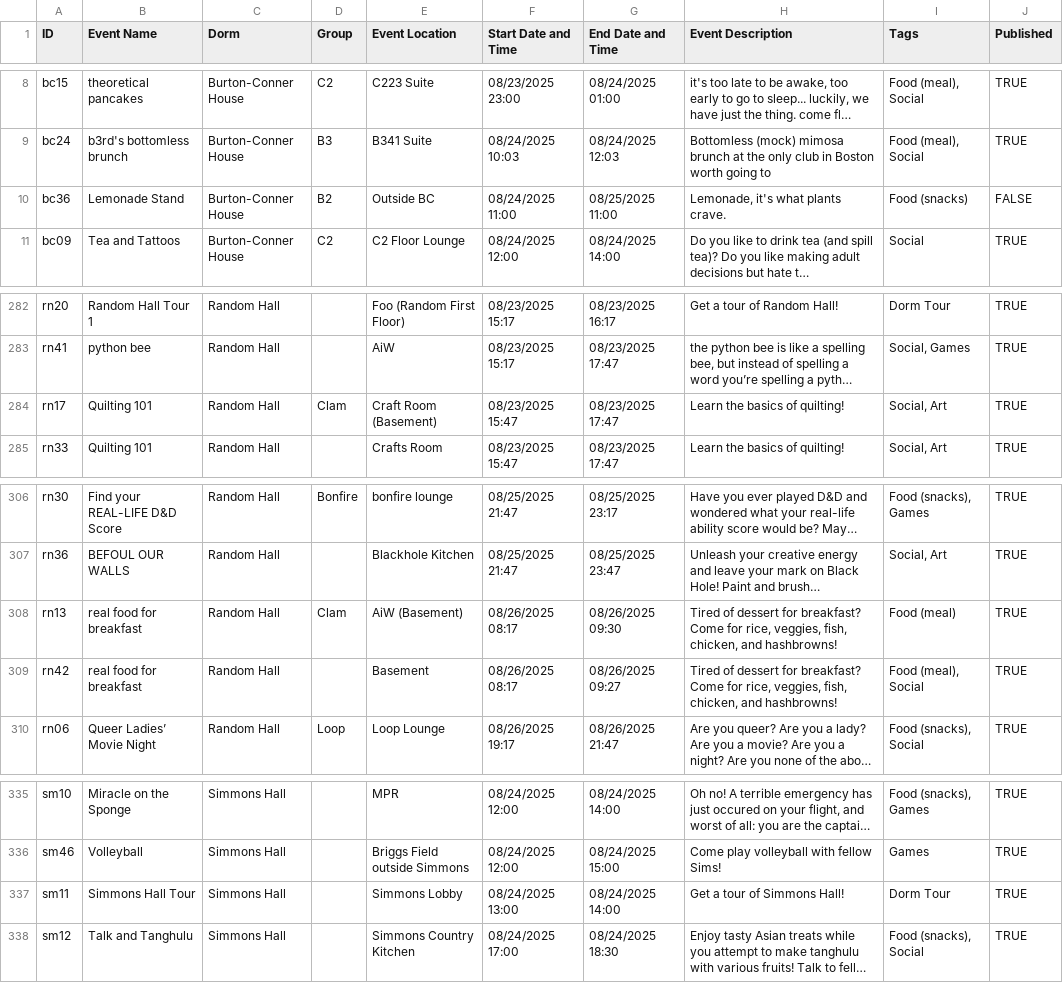
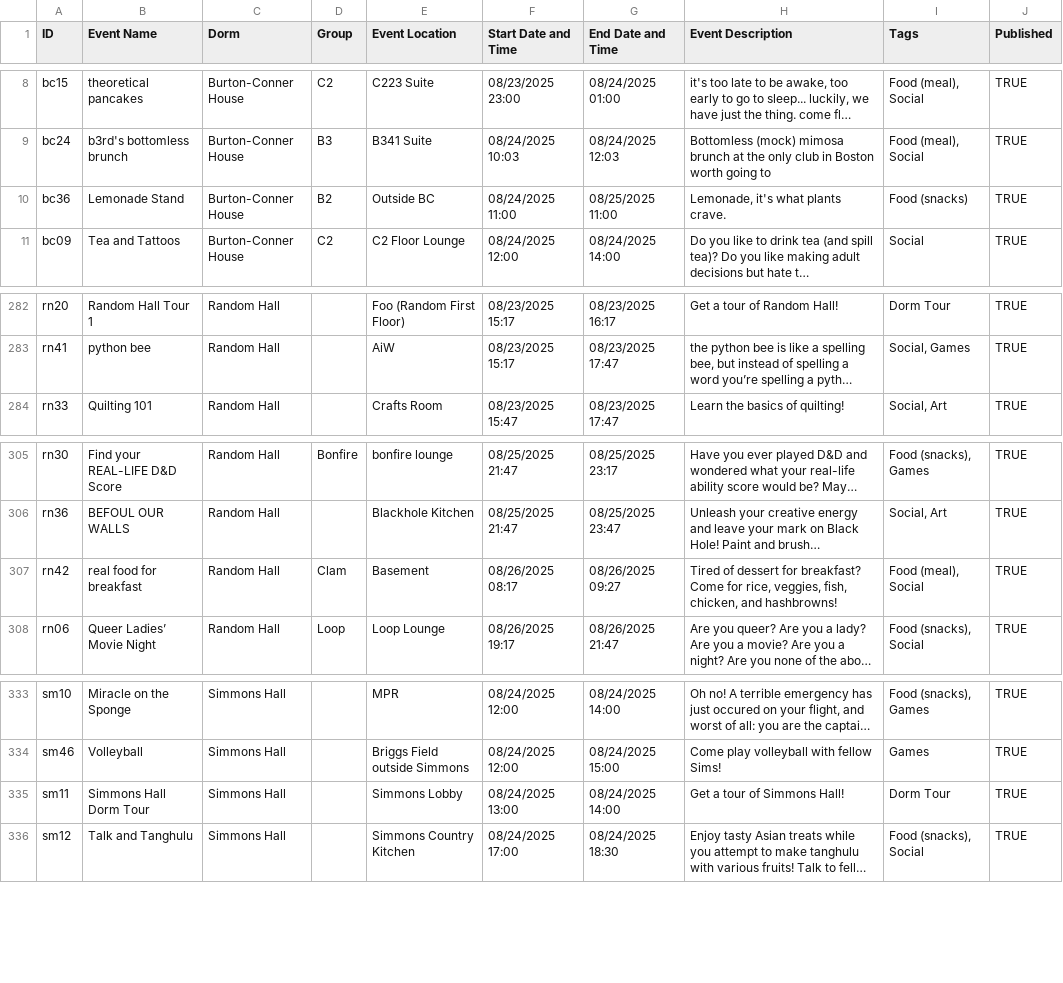
Before and after one commit to mit-dormcon/t-rex, a CSV file: events/2025-events.csv, drawn as a sheet; only a part is shown, gaps mark what is left out; long unchanged cells end in …; removed rows and columns are numbered as before the commit, all else as after; the diff names each change by its address in the sheet, - before the commit and + after, or states it on an @@ line.

Commit message:
event fixes

```diff
--- a/events/2025-events.csv
+++ b/events/2025-events.csv
-J10 (Published): FALSE
+J10 (Published): TRUE
-row 284: rn17 | Quilting 101 | Random Hall | Clam | Craft Room (Basement) | 08/23/2025 15:47 | 08/23/2025 17:47 | Learn the basics of quilting! | Social, Art | TRUE
-row 308: rn13 | real food for breakfast | Random Hall | Clam | AiW (Basement) | 08/26/2025 08:17 | 08/26/2025 09:30 | Tired of dessert for breakfast? Come for rice, veggies, fish, chicken, and hashbrowns! | Food (meal) | TRUE
-D307 (Group): (empty)
+D307 (Group): Clam
-B335 (Event Name): Simmons Hall Tour
+B335 (Event Name): Simmons Hall Dorm Tour
```
